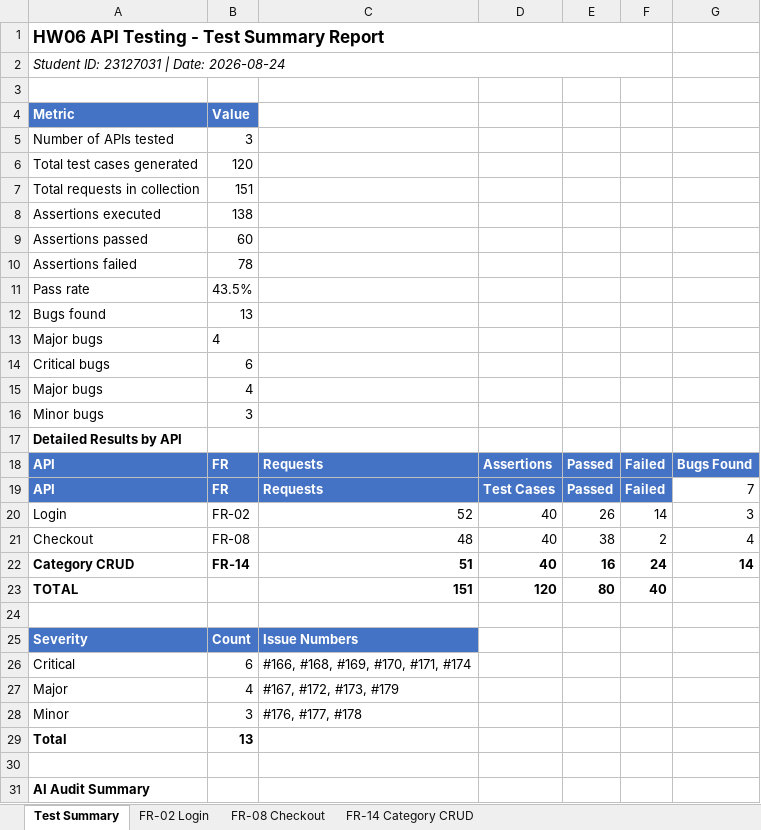
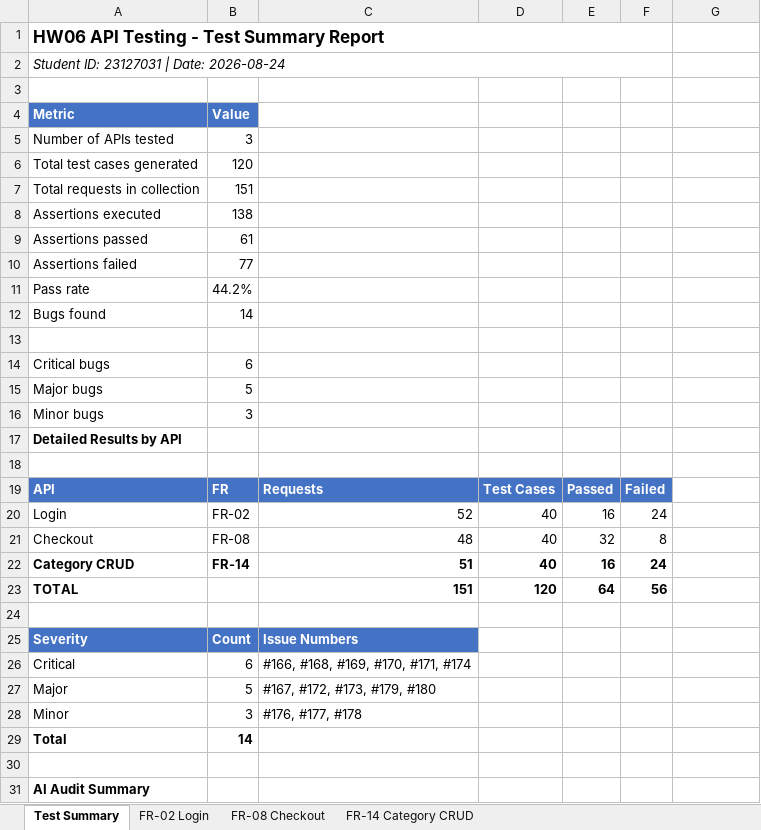
Before and after one commit to iamDicun/Group06_HW2_Testing, an Excel workbook: 23127031_HW06_AI_API_090/testcases_testsummary.xlsx, sheet Test Summary, drawn as a sheet; only a part is shown; values as stored, in another font and other column widths than the file's, no borders; the diff names each change by its address in the sheet, - before the commit and + after, or states it on an @@ line.

Commit message:
fix: assertion counts 61 pass / 77 fail / 44.2%

```diff
--- a/23127031_HW06_AI_API_090/testcases_testsummary.xlsx (sheet Test Summary)
+++ b/23127031_HW06_AI_API_090/testcases_testsummary.xlsx (sheet Test Summary)
-B9 (Value): 60
+B9 (Value): 61
-B10 (Value): 78
+B10 (Value): 77
-B11 (Value): 43.5%
+B11 (Value): 44.2%
-B12 (Value): 13
+B12 (Value): 14
-row 13: Major bugs | 4
+row 13: (empty)
-B15 (Value): 4
+B15 (Value): 5
-row 18: API | FR | Requests | Assertions | Passed | Failed | Bugs Found
+row 18: (empty)
-A18:G18 fill: #4472C4
+A18:G18 fill: none
-G19: 7
+G19: (empty)
-E20: 26
+E20: 16
-F20: 14
+F20: 24
-G20: 3
+G20: (empty)
-E21: 38
+E21: 32
-F21: 2
+F21: 8
-G21: 4
+G21: (empty)
-G22: 14
+G22: (empty)
-E23: 80
+E23: 64
-F23: 40
+F23: 56
-B27 (Value): 4
+B27 (Value): 5
-C27: #167, #172, #173, #179
+C27: #167, #172, #173, #179, #180
-B29 (Value): 13
+B29 (Value): 14
```
Also changed, not shown: sheet FR-14 Category CRUD, sheet FR-02 Login, sheet FR-08 Checkout.
